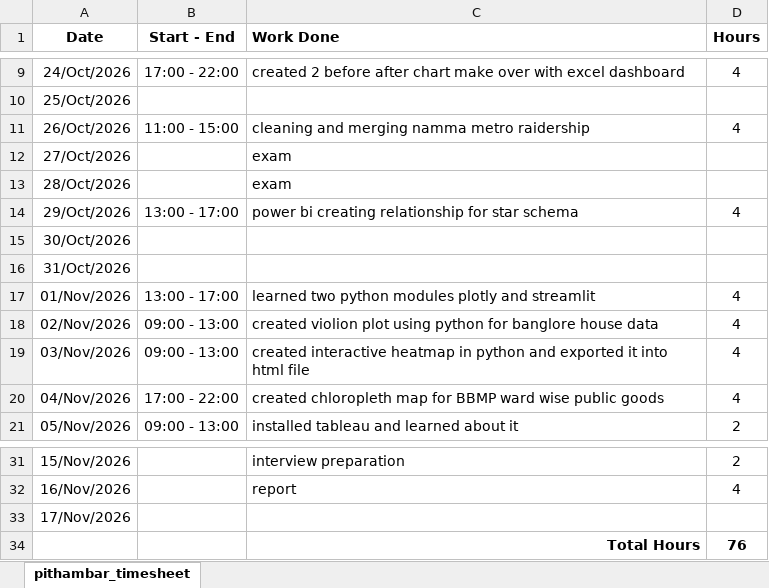
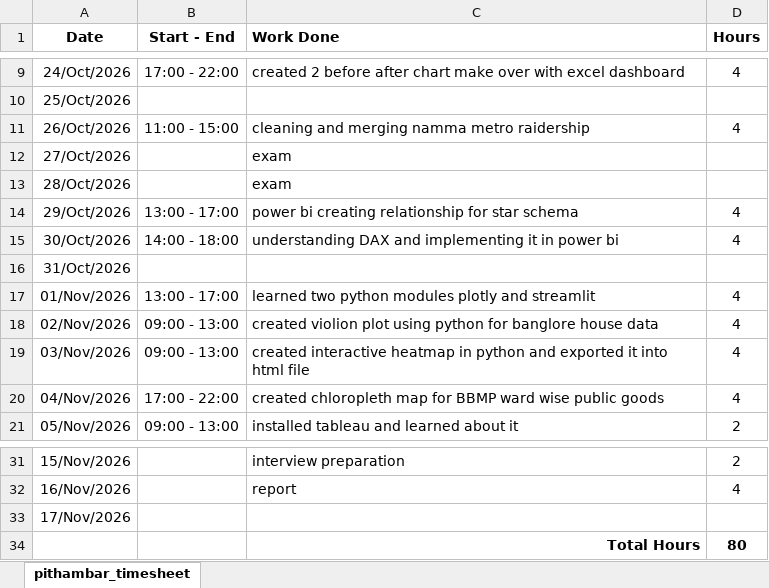
Before and after one commit to pithambar20/mvj-internship-dataviz-team1, an Excel workbook: timesheet/pithambar_timesheet.xlsx, sheet pithambar_timesheet, drawn as a sheet; only a part is shown, gaps mark what is left out; values as stored, in another font and other column widths than the file's, no borders; the diff names each change by its address in the sheet, - before the commit and + after, or states it on an @@ line.

```diff
--- a/timesheet/pithambar_timesheet.xlsx (sheet pithambar_timesheet)
+++ b/timesheet/pithambar_timesheet.xlsx (sheet pithambar_timesheet)
-B15 (Start - End): (empty)
+B15 (Start - End): 14:00 - 18:00
-C15 (Work Done): (empty)
+C15 (Work Done): understanding DAX and implementing it in power bi
-D15 (Hours): (empty)
+D15 (Hours): 4
-D34 (Hours): 76
+D34 (Hours): 80
```
Also changed, not shown: 4 other files.
